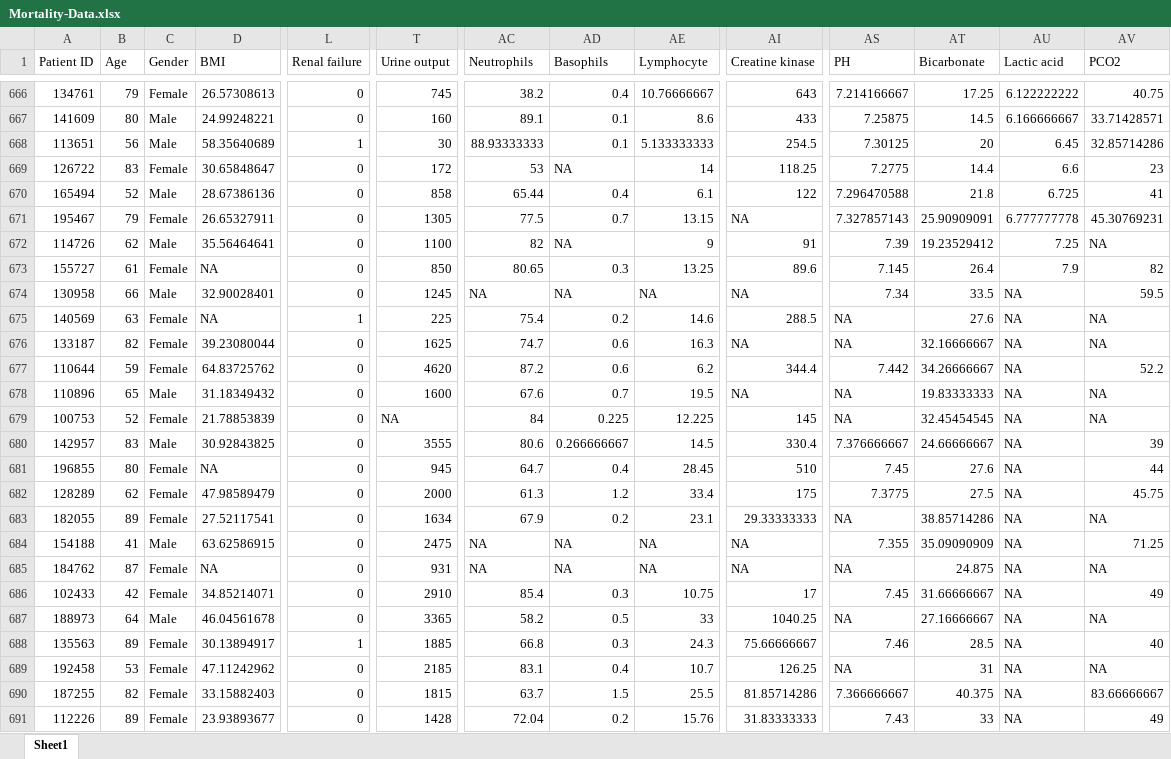
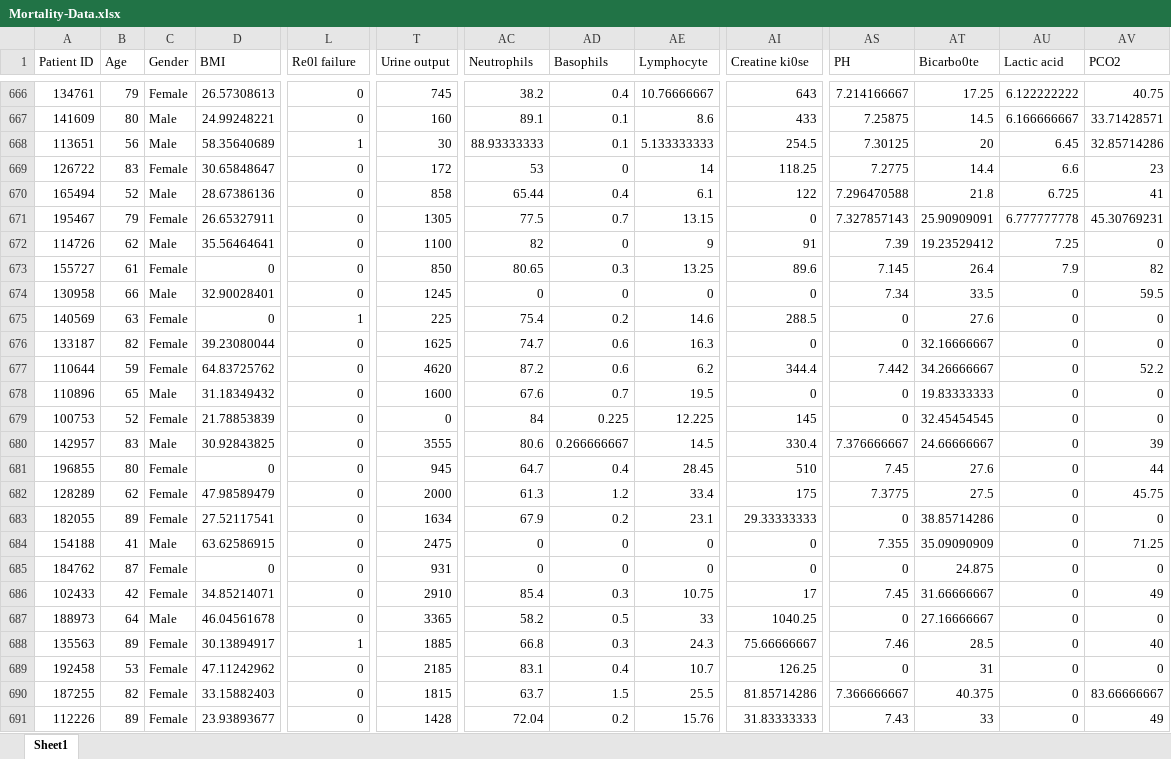
Before and after one commit to rankana/ML-Datasets, an Excel workbook: Mortality-Data.xlsx, sheet Sheet1, drawn as a sheet; only a part is shown, gaps mark what is left out; values as stored, in another font and other column widths than the file's, no borders; the diff covers the shown part only; the diff names each change by its address in the sheet, - before the commit and + after, or states it on an @@ line.

Commit message:
Add files via upload

```diff
--- a/Mortality-Data.xlsx (sheet Sheet1)
+++ b/Mortality-Data.xlsx (sheet Sheet1)
-L1: Renal failure
+L1: Re0l failure
-AI1: Creatine kinase
+AI1: Creatine ki0se
-AT1: Bicarbonate
+AT1: Bicarbo0te
-AD669 (Basophils): NA
+AD669 (Basophils): 0
-AI671 (Creatine ki0se): NA
+AI671 (Creatine ki0se): 0
-AD672 (Basophils): NA
+AD672 (Basophils): 0
-AV672 (PCO2): NA
+AV672 (PCO2): 0
-D673 (BMI): NA
+D673 (BMI): 0
-AC674 (Neutrophils): NA
+AC674 (Neutrophils): 0
-AD674 (Basophils): NA
+AD674 (Basophils): 0
-AE674 (Lymphocyte): NA
+AE674 (Lymphocyte): 0
-AI674 (Creatine ki0se): NA
+AI674 (Creatine ki0se): 0
-AU674:AU691 (Lactic acid): NA
+AU674:AU691 (Lactic acid): 0
-D675 (BMI): NA
+D675 (BMI): 0
-AS675:AS676 (PH): NA
+AS675:AS676 (PH): 0
-AV675:AV676 (PCO2): NA
+AV675:AV676 (PCO2): 0
-AI676 (Creatine ki0se): NA
+AI676 (Creatine ki0se): 0
-AI678 (Creatine ki0se): NA
+AI678 (Creatine ki0se): 0
-AS678:AS679 (PH): NA
+AS678:AS679 (PH): 0
-AV678:AV679 (PCO2): NA
+AV678:AV679 (PCO2): 0
-T679 (Urine output): NA
+T679 (Urine output): 0
-D681 (BMI): NA
+D681 (BMI): 0
-AS683 (PH): NA
+AS683 (PH): 0
-AV683 (PCO2): NA
+AV683 (PCO2): 0
-AC684:AC685 (Neutrophils): NA
+AC684:AC685 (Neutrophils): 0
-AD684:AD685 (Basophils): NA
+AD684:AD685 (Basophils): 0
-AE684:AE685 (Lymphocyte): NA
+AE684:AE685 (Lymphocyte): 0
-AI684:AI685 (Creatine ki0se): NA
+AI684:AI685 (Creatine ki0se): 0
-D685 (BMI): NA
+D685 (BMI): 0
-AS685 (PH): NA
+AS685 (PH): 0
-AV685 (PCO2): NA
+AV685 (PCO2): 0
-AS687 (PH): NA
+AS687 (PH): 0
-AV687 (PCO2): NA
+AV687 (PCO2): 0
-AS689 (PH): NA
+AS689 (PH): 0
-AV689 (PCO2): NA
+AV689 (PCO2): 0
```
Also changed, not shown: 1871 edited cells elsewhere in this sheet.
